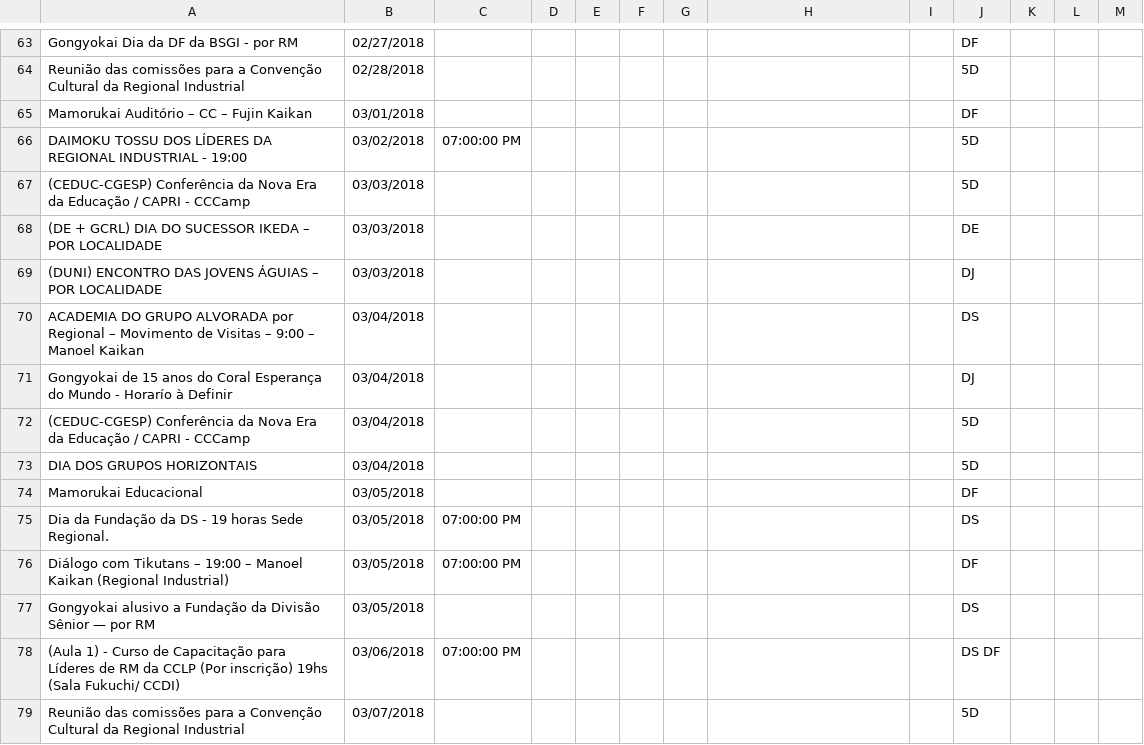
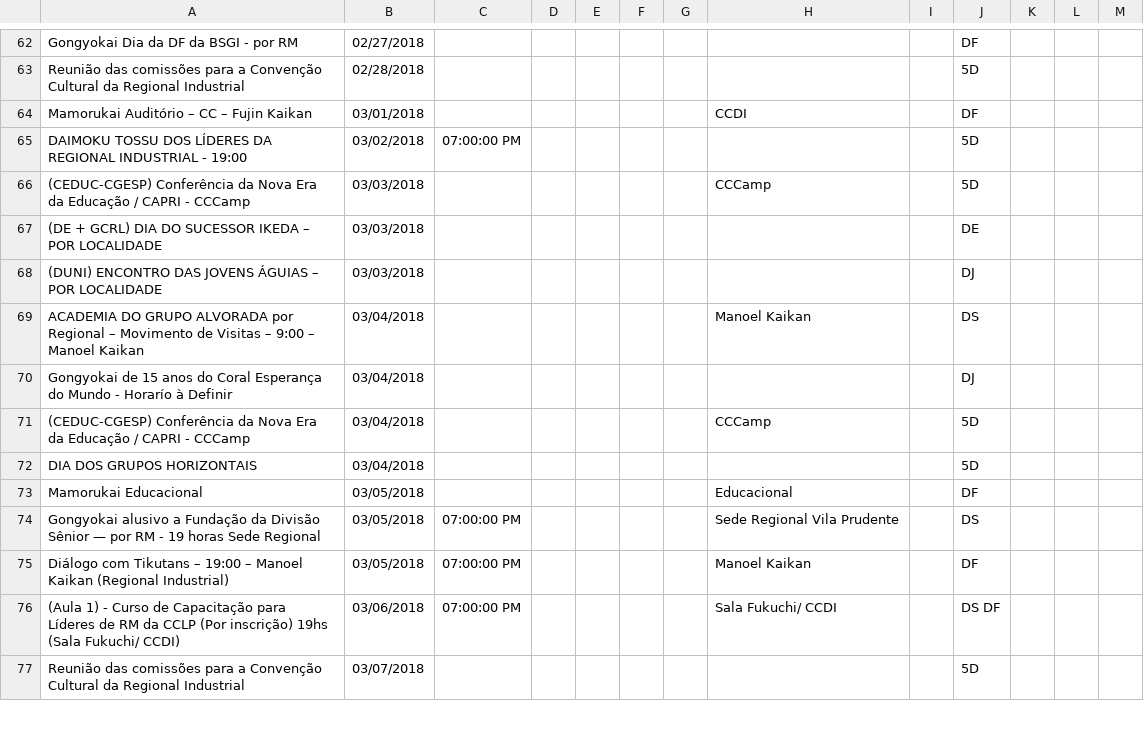
Before and after one commit to lucianodecarvalho/nitteiApp2018, a CSV file: nitteiApp/src/main/assets/nittei.csv, drawn as a sheet; only a part is shown, gaps mark what is left out; the diff covers the shown part only.

```diff
--- a/nitteiApp/src/main/assets/nittei.csv
+++ b/nitteiApp/src/main/assets/nittei.csv
@@ -65 +64 @@ Reunião das comissões  para a Convenção Cultural da Regional Industrial,02/2
-  Mamorukai Auditório – CC – Fujin Kaikan,03/01/2018,,,,,,,,DF,,,
+  Mamorukai Auditório – CC – Fujin Kaikan,03/01/2018,,,,,,CCDI,,DF,,,,
@@ -67 +66 @@ Reunião das comissões  para a Convenção Cultural da Regional Industrial,02/2
-(CEDUC-CGESP) Conferência da Nova Era da Educação / CAPRI - CCCamp,03/03/2018, ,,,,,,,5D,,,
+(CEDUC-CGESP) Conferência da Nova Era da Educação / CAPRI - CCCamp,03/03/2018, ,,,,,CCCamp,,5D,,,,
@@ -70 +69 @@ Reunião das comissões  para a Convenção Cultural da Regional Industrial,02/2
-ACADEMIA DO GRUPO ALVORADA por Regional – Movimento de Visitas – 9:00 – Manoel Kaikan,03/04/2018, ,,,,,,,DS,,,
+ACADEMIA DO GRUPO ALVORADA por Regional – Movimento de Visitas – 9:00 – Manoel Kaikan,03/04/2018, ,,,,,Manoel Kaikan,,DS,,,,
@@ -72 +71 @@ Gongyokai de 15 anos do Coral Esperança do Mundo - Horarío à Definir,03/04/20
-(CEDUC-CGESP) Conferência da Nova Era da Educação / CAPRI - CCCamp,03/04/2018, ,,,,,,,5D,,,
+(CEDUC-CGESP) Conferência da Nova Era da Educação / CAPRI - CCCamp,03/04/2018, ,,,,,CCCamp,,5D,,,,
@@ -74,5 +73,4 @@ DIA DOS GRUPOS HORIZONTAIS,03/04/2018, ,,,,,,,5D,,,
-  Mamorukai Educacional,03/05/2018, ,,,,,,,DF,,,
-Dia da Fundação da DS - 19 horas Sede Regional.,03/05/2018,07:00:00 PM,,,,,,,DS,,,
- Diálogo com Tikutans – 19:00 – Manoel Kaikan (Regional Industrial),03/05/2018,07:00:00 PM,,,,,,,DF,,,
- Gongyokai alusivo a Fundação da Divisão Sênior — por RM,03/05/2018, ,,,,,,,DS,,,
- (Aula 1)  -  Curso de Capacitação para Líderes de RM da CCLP (Por inscrição) 19hs (Sala Fukuchi/ CCDI) ,03/06/2018,07:00:00 PM,,,,,,,DS DF,,,
+  Mamorukai Educacional,03/05/2018, ,,,,,Educacional,,DF,,,,
+Gongyokai alusivo a Fundação da Divisão Sênior — por RM - 19 horas Sede Regional,03/05/2018,07:00:00 PM,,,,,Sede Regional Vila Prudente,,DS,,,,
+ Diálogo com Tikutans – 19:00 – Manoel Kaikan (Regional Industrial),03/05/2018,07:00:00 PM,,,,,Manoel Kaikan,,DF,,,,
+ (Aula 1)  -  Curso de Capacitação para Líderes de RM da CCLP (Por inscrição) 19hs (Sala Fukuchi/ CCDI) ,03/06/2018,07:00:00 PM,,,,,Sala Fukuchi/ CCDI,,DS DF,,,,
```
Also changed, not shown: 1 removed row and 50 edited cells elsewhere in this file, 36 other files.
